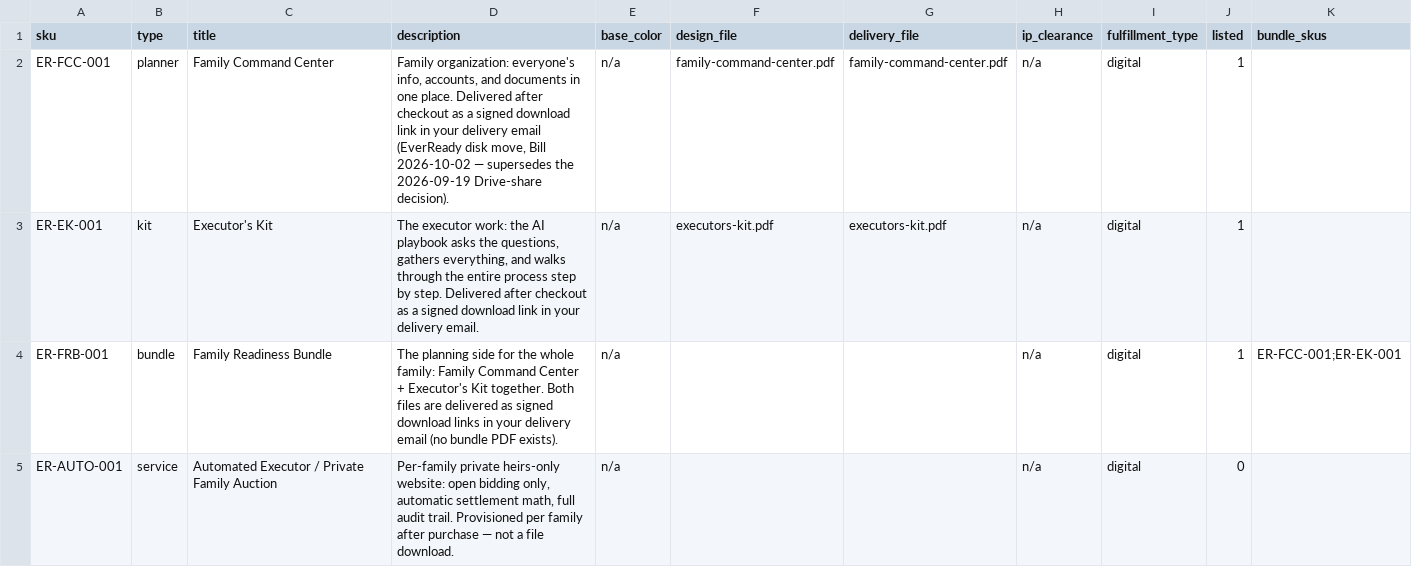
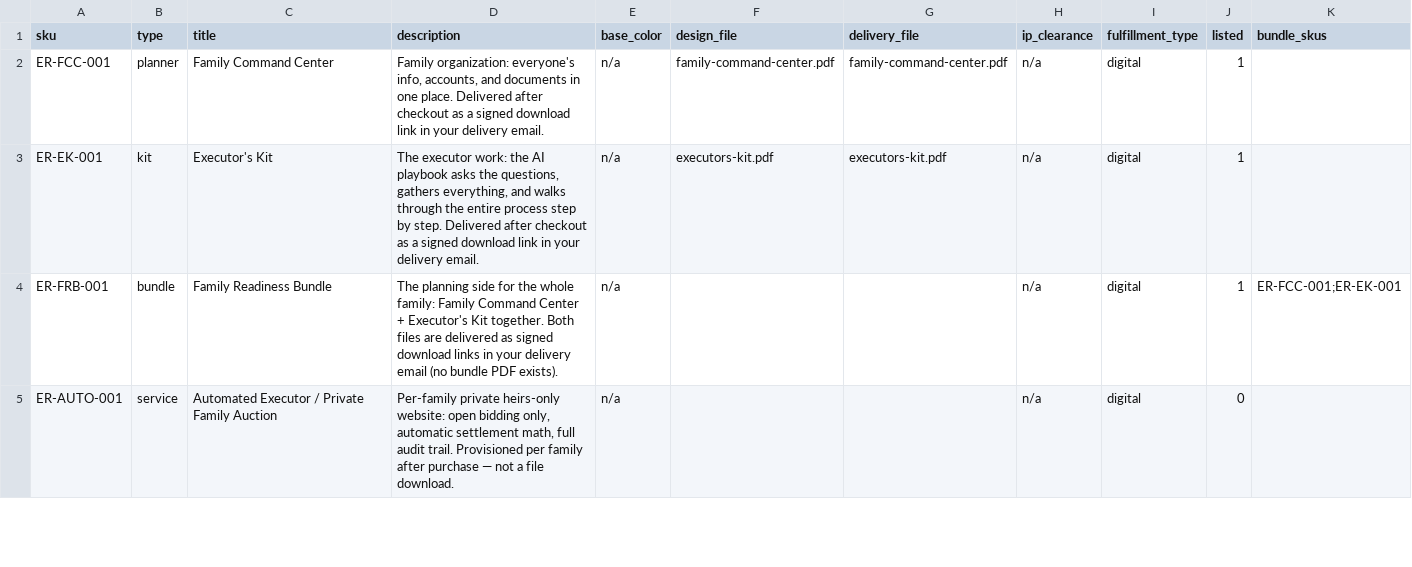
Before and after one commit to MortonBill/pushrod-store, a CSV file: data/everready-catalog.csv, drawn as a sheet; only a part is shown.

```diff
--- a/data/everready-catalog.csv
+++ b/data/everready-catalog.csv
@@ -1,3 +1,3 @@
 sku,type,title,description,base_color,design_file,delivery_file,ip_clearance,fulfillment_type,listed,bundle_skus
-ER-FCC-001,planner,Family Command Center,"Family organization: everyone's info, accounts, and documents in one place. Delivered after checkout as a signed download link in your delivery email (EverReady disk move, Bill 2026-10-02 — supersedes the 2026-09-19 Drive-share decision).",n/a,family-command-center.pdf,family-command-center.pdf,n/a,digital,1,
+ER-FCC-001,planner,Family Command Center,"Family organization: everyone's info, accounts, and documents in one place. Delivered after checkout as a signed download link in your delivery email.",n/a,family-command-center.pdf,family-command-center.pdf,n/a,digital,1,
 ER-EK-001,kit,Executor's Kit,"The executor work: the AI playbook asks the questions, gathers everything, and walks through the entire process step by step. Delivered after checkout as a signed download link in your delivery email.",n/a,executors-kit.pdf,executors-kit.pdf,n/a,digital,1,
```
Also changed, not shown: data/skillforge-catalog.csv.
